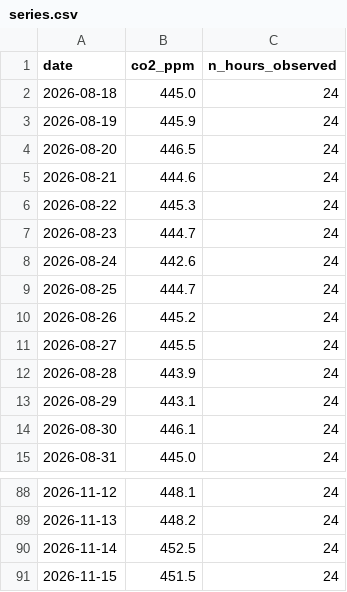
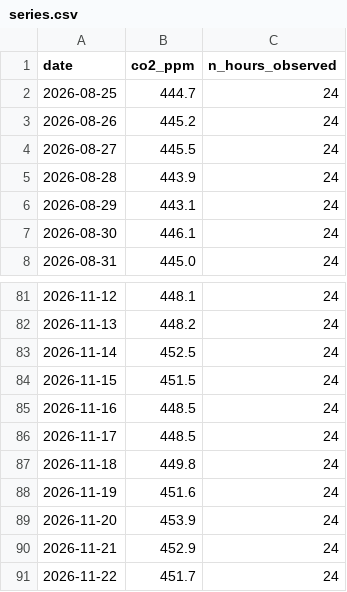
Before and after one commit to jaures-BUSINESS-INTELLIGENCE/time-series, a CSV file: data/series.csv, drawn as a sheet; only a part is shown, gaps mark what is left out; removed rows and columns are numbered as before the commit, all else as after; the diff names each change by its address in the sheet, - before the commit and + after, or states it on an @@ line.

```diff
--- a/data/series.csv
+++ b/data/series.csv
-row 2: 2026-08-18 | 445.0 | 24
-row 3: 2026-08-19 | 445.9 | 24
-row 4: 2026-08-20 | 446.5 | 24
-row 5: 2026-08-21 | 444.6 | 24
-row 6: 2026-08-22 | 445.3 | 24
-row 7: 2026-08-23 | 444.7 | 24
-row 8: 2026-08-24 | 442.6 | 24
+row 85: 2026-11-16 | 448.5 | 24
+row 86: 2026-11-17 | 448.5 | 24
+row 87: 2026-11-18 | 449.8 | 24
+row 88: 2026-11-19 | 451.6 | 24
+row 89: 2026-11-20 | 453.9 | 24
+row 90: 2026-11-21 | 452.9 | 24
+row 91: 2026-11-22 | 451.7 | 24
```
Also changed, not shown: 1 other file.
